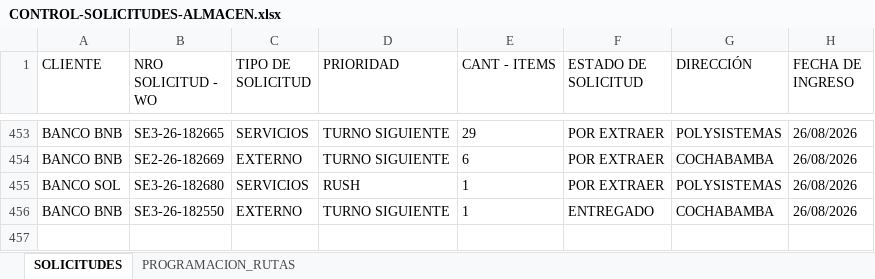
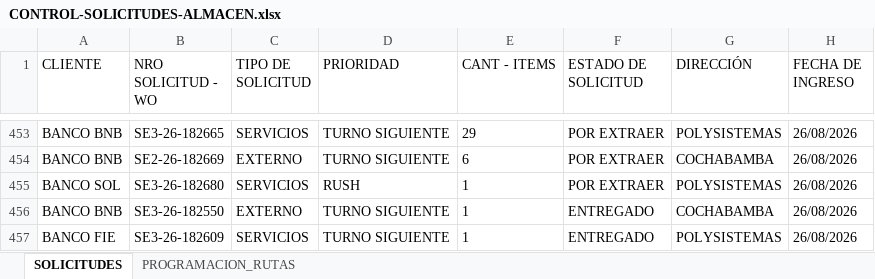
Before and after one commit to Dev-FilesJC/PROJECT_DESPACHO_JC, an Excel workbook: CONTROL-SOLICITUDES-ALMACEN.xlsx, sheet SOLICITUDES, drawn as a sheet; only a part is shown, gaps mark what is left out; values as stored, in another font and other column widths than the file's, no borders; the diff names each change by its address in the sheet, - before the commit and + after, or states it on an @@ line.

Commit message:
Guardar solicitud SE3-26-182609 desde Streamlit

```diff
--- a/CONTROL-SOLICITUDES-ALMACEN.xlsx (sheet SOLICITUDES)
+++ b/CONTROL-SOLICITUDES-ALMACEN.xlsx (sheet SOLICITUDES)
+row 457: BANCO FIE | SE3-26-182609 | SERVICIOS | TURNO SIGUIENTE | 1 | ENTREGADO | POLYSISTEMAS | 26/08/2026
```
